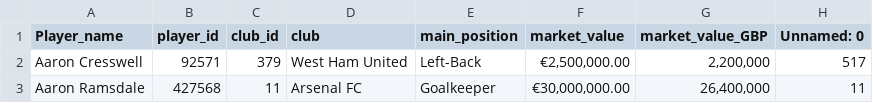
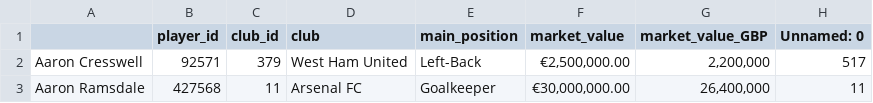
Before and after one commit to josh-shah/josh-shah.github.io, a CSV file: MKT_VALUEvsWAGES.csv, drawn as a sheet; only a part is shown; the diff names each change by its address in the sheet, - before the commit and + after, or states it on an @@ line.

Commit message:
Update MKT_VALUEvsWAGES.csv

```diff
--- a/MKT_VALUEvsWAGES.csv
+++ b/MKT_VALUEvsWAGES.csv
-A1: Player_name
+A1: (empty)
```
